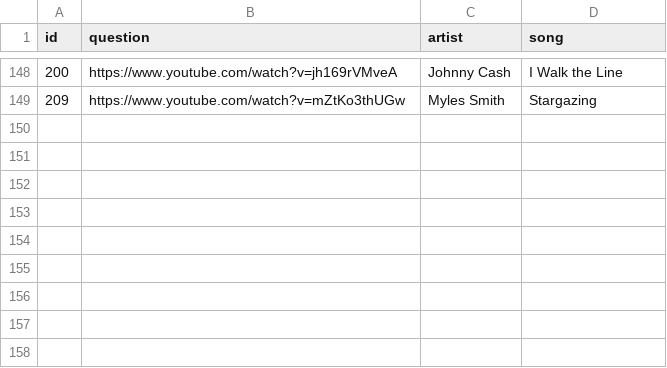
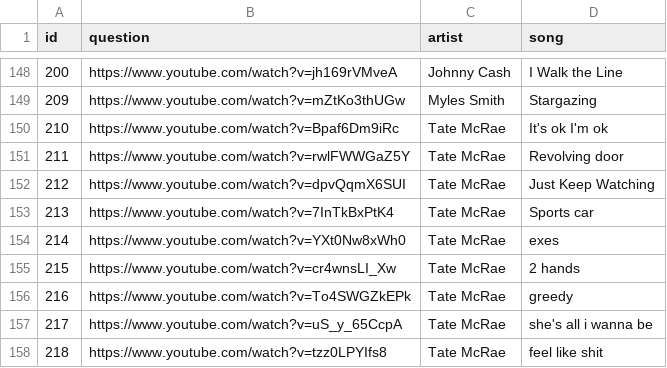
Before and after one commit to donbourne/flashcards2, a CSV file: music_qa.csv, drawn as a sheet; only a part is shown, gaps mark what is left out.

```diff
--- a/music_qa.csv
+++ b/music_qa.csv
@@ -149 +149,10 @@ id,question,artist,song
 209,https://www.youtube.com/watch?v=mZtKo3thUGw,Myles Smith,Stargazing
+210,https://www.youtube.com/watch?v=Bpaf6Dm9iRc,Tate McRae,It's ok I'm ok
+211,https://www.youtube.com/watch?v=rwlFWWGaZ5Y,Tate McRae,Revolving door
+212,https://www.youtube.com/watch?v=dpvQqmX6SUI,Tate McRae,Just Keep Watching
+213,https://www.youtube.com/watch?v=7InTkBxPtK4,Tate McRae,Sports car
+214,https://www.youtube.com/watch?v=YXt0Nw8xWh0,Tate McRae,exes
+215,https://www.youtube.com/watch?v=cr4wnsLI_Xw,Tate McRae,2 hands
+216,https://www.youtube.com/watch?v=To4SWGZkEPk,Tate McRae,greedy
+217,https://www.youtube.com/watch?v=uS_y_65CcpA,Tate McRae,she's all i wanna be
+218,https://www.youtube.com/watch?v=tzz0LPYIfs8,Tate McRae,feel like shit
```
Also changed, not shown: 1 other file.
